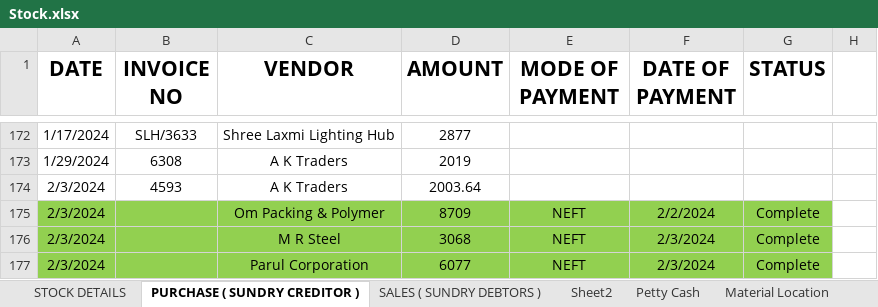
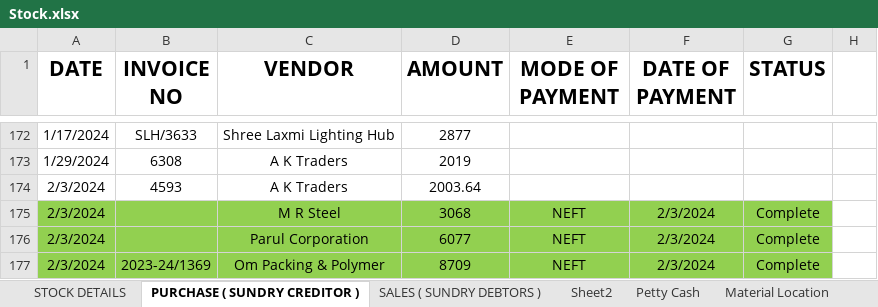
Before and after one commit to JPTechatronics/J-P-Techatronics-2023-2024, an Excel workbook: Stock.xlsx, sheet PURCHASE ( SUNDRY CREDITOR ), drawn as a sheet; only a part is shown, gaps mark what is left out; values as stored, in another font and other column widths than the file's, no borders; removed rows and columns are numbered as before the commit, all else as after; the diff names each change by its address in the sheet, - before the commit and + after, or states it on an @@ line.

```diff
--- a/Stock.xlsx (sheet PURCHASE ( SUNDRY CREDITOR ))
+++ b/Stock.xlsx (sheet PURCHASE ( SUNDRY CREDITOR ))
-row 175: 2/3/2024 |  | Om Packing & Polymer | 8709 | NEFT | 2/2/2024 | Complete
+row 177: 2/3/2024 | 2023-24/1369 | Om Packing & Polymer | 8709 | NEFT | 2/3/2024 | Complete
```
Also changed, not shown: sheet Petty Cash, Attendance.xlsx.
